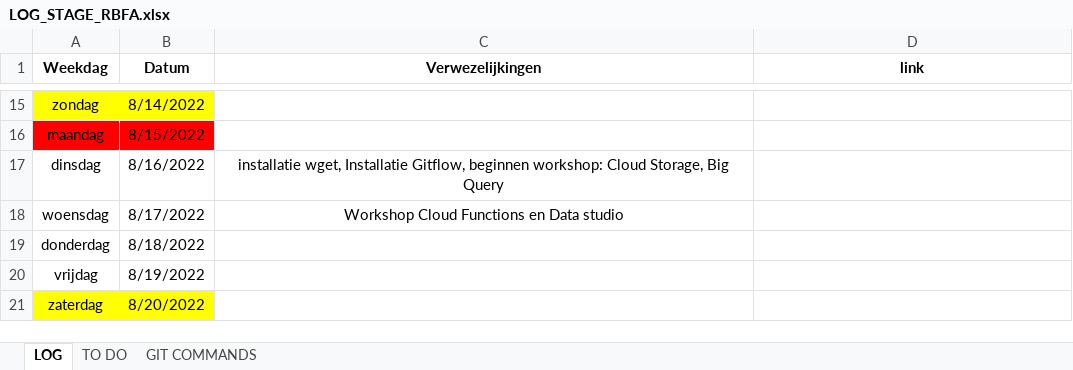
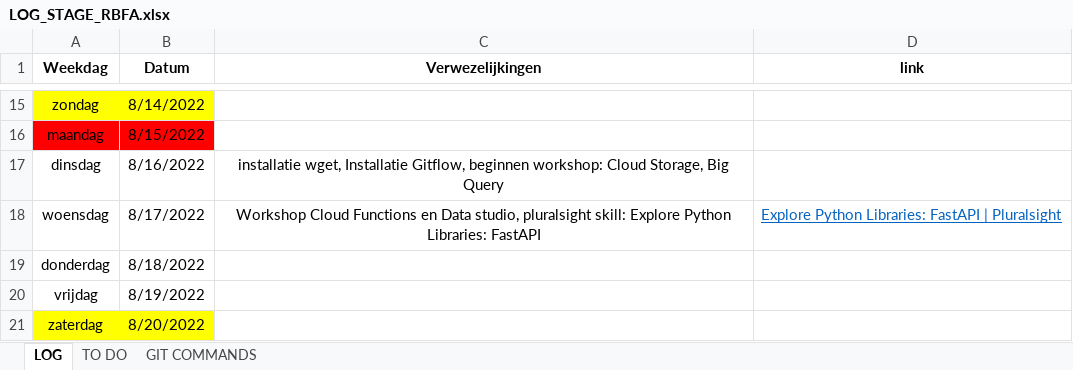
Before and after one commit to mivelRBFA/RBFA, an Excel workbook: LOG_STAGE_RBFA.xlsx, sheet LOG, drawn as a sheet; only a part is shown, gaps mark what is left out; values as stored, in another font and other column widths than the file's, no borders; the diff names each change by its address in the sheet, - before the commit and + after, or states it on an @@ line.

Commit message:
FastAPI toegevoegd, LOG update

```diff
--- a/LOG_STAGE_RBFA.xlsx (sheet LOG)
+++ b/LOG_STAGE_RBFA.xlsx (sheet LOG)
-C18 (Verwezelijkingen): …en Data studio
+C18 (Verwezelijkingen): …en Data studio, pluralsight skill: Explore Python Libraries: FastAPI
-D18 (link): (empty)
+D18 (link): Explore Python Libraries: FastAPI | Pluralsight
```
Also changed, not shown: 1 other file.
